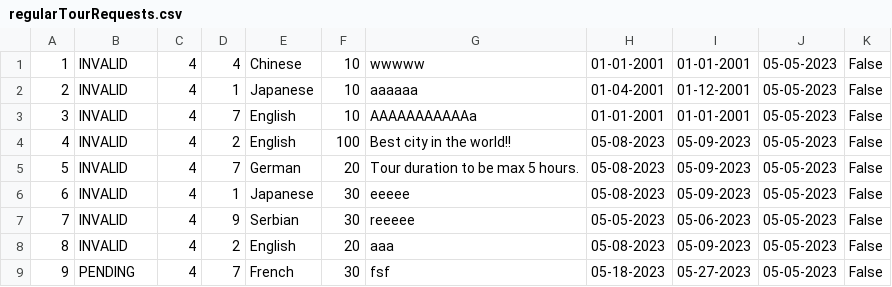
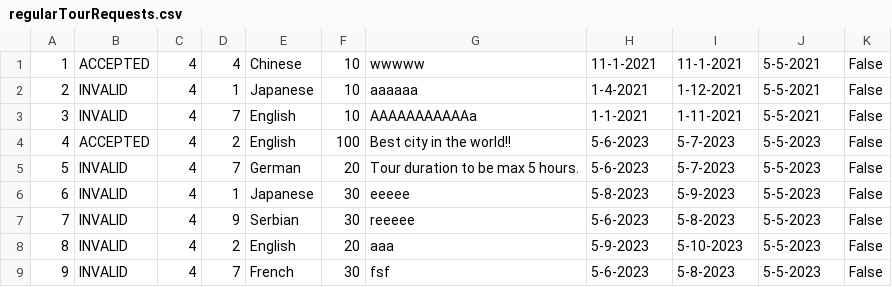
Before and after one commit to anastano/group-3-team-B, a CSV file: SIMS_HCI_Project/SIMS_HCI_Project/Resources/Database/regularTourRequests.csv, drawn as a sheet.

Commit message:
Add statistics for average number of people of accepted requests

```diff
--- a/SIMS_HCI_Project/SIMS_HCI_Project/Resources/Database/regularTourRequests.csv
+++ b/SIMS_HCI_Project/SIMS_HCI_Project/Resources/Database/regularTourRequests.csv
@@ -1,9 +1,9 @@
-1|INVALID|4|4|Chinese|10|wwwww|01-01-2001|01-01-2001|05-05-2023|False
-2|INVALID|4|1|Japanese|10|aaaaaa|01-04-2001|01-12-2001|05-05-2023|False
-3|INVALID|4|7|English|10|AAAAAAAAAAAa|01-01-2001|01-01-2001|05-05-2023|False
-4|INVALID|4|2|English|100|Best city in the world!!|05-08-2023|05-09-2023|05-05-2023|False
-5|INVALID|4|7|German|20|Tour duration to be max 5 hours.|05-08-2023|05-09-2023|05-05-2023|False
-6|INVALID|4|1|Japanese|30|eeeee|05-08-2023|05-09-2023|05-05-2023|False
-7|INVALID|4|9|Serbian|30|reeeee|05-05-2023|05-06-2023|05-05-2023|False
-8|INVALID|4|2|English|20|aaa|05-08-2023|05-09-2023|05-05-2023|False
-9|PENDING|4|7|French|30|fsf|05-18-2023|05-27-2023|05-05-2023|False
+1|ACCEPTED|4|4|Chinese|10|wwwww|11-1-2021|11-1-2021|5-5-2021|False
+2|INVALID|4|1|Japanese|10|aaaaaa|1-4-2021|1-12-2021|5-5-2021|False
+3|INVALID|4|7|English|10|AAAAAAAAAAAa|1-1-2021|1-11-2021|5-5-2021|False
+4|ACCEPTED|4|2|English|100|Best city in the world!!|5-6-2023|5-7-2023|5-5-2023|False
+5|INVALID|4|7|German|20|Tour duration to be max 5 hours.|5-6-2023|5-7-2023|5-5-2023|False
+6|INVALID|4|1|Japanese|30|eeeee|5-8-2023|5-9-2023|5-5-2023|False
+7|INVALID|4|9|Serbian|30|reeeee|5-6-2023|5-8-2023|5-5-2023|False
+8|INVALID|4|2|English|20|aaa|5-9-2023|5-10-2023|5-5-2023|False
+9|INVALID|4|7|French|30|fsf|5-6-2023|5-8-2023|5-5-2023|False
```
Also changed, not shown: 7 other files.
